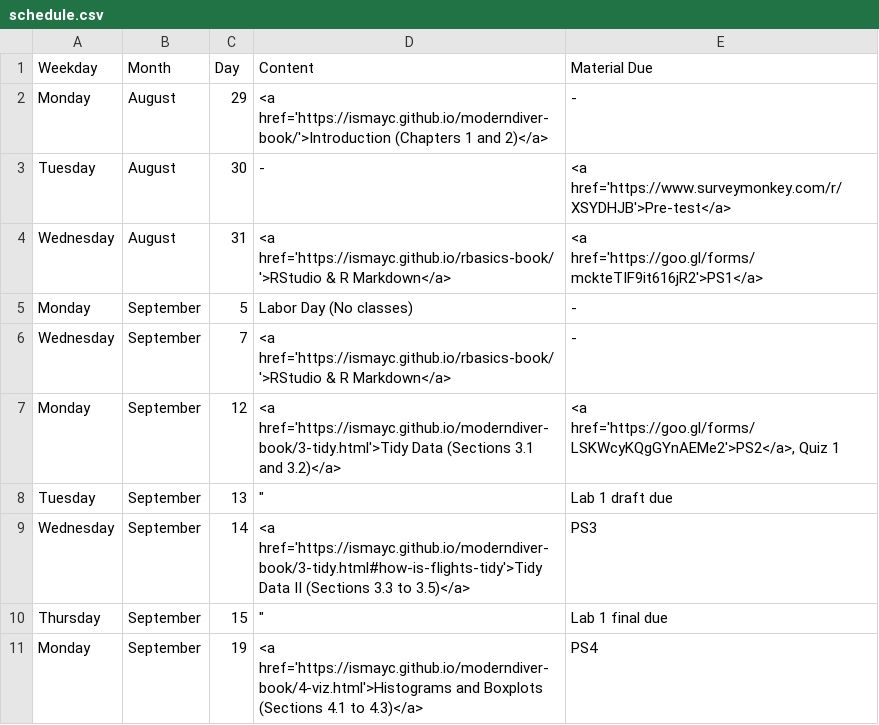
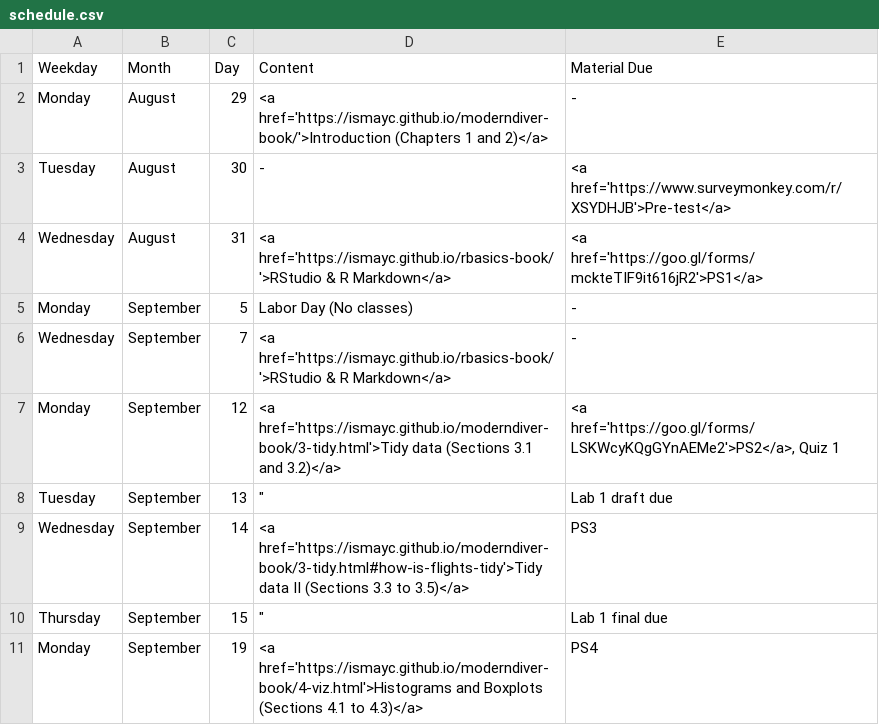
Before and after one commit to ismayc/ismayc.github.io, a CSV file: teaching/soc301-f2016/schedule.csv, drawn as a sheet; only a part is shown.

```diff
--- a/teaching/soc301-f2016/schedule.csv
+++ b/teaching/soc301-f2016/schedule.csv
@@ -6,5 +6,5 @@ Monday,September,5,Labor Day (No classes),-
 Wednesday,September,7,<a href='https://ismayc.github.io/rbasics-book/'>RStudio & R Markdown</a>,-
-Monday,September,12,<a href='https://ismayc.github.io/moderndiver-book/3-tidy.html'>Tidy Data (Sections 3.1 and 3.2)</a>,"<a href='https://goo.gl/forms/LSKWcyKQgGYnAEMe2'>PS2</a>, Quiz 1"
+Monday,September,12,<a href='https://ismayc.github.io/moderndiver-book/3-tidy.html'>Tidy data (Sections 3.1 and 3.2)</a>,"<a href='https://goo.gl/forms/LSKWcyKQgGYnAEMe2'>PS2</a>, Quiz 1"
 Tuesday,September,13,"""",Lab 1 draft due
-Wednesday,September,14,<a href='https://ismayc.github.io/moderndiver-book/3-tidy.html#how-is-flights-tidy'>Tidy Data II (Sections 3.3 to 3.5)</a>,PS3
+Wednesday,September,14,<a href='https://ismayc.github.io/moderndiver-book/3-tidy.html#how-is-flights-tidy'>Tidy data II (Sections 3.3 to 3.5)</a>,PS3
 Thursday,September,15,"""",Lab 1 final due
```
Also changed, not shown: 3 other files.
